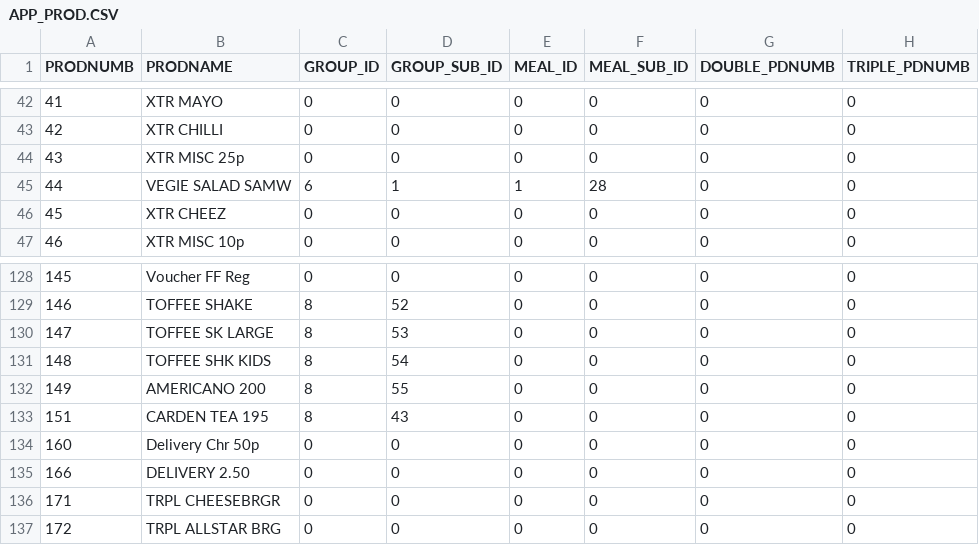
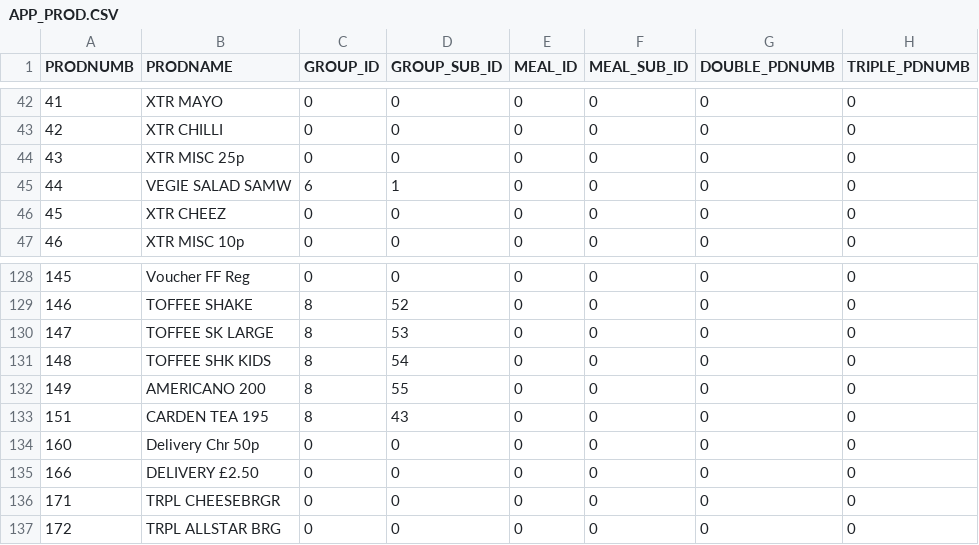
Before and after one commit to sivashankarplaraj/ePOS, a CSV file: User_details/Scripts/downloaded_files/APP_PROD.CSV, drawn as a sheet; only a part is shown, gaps mark what is left out; the diff names each change by its address in the sheet, - before the commit and + after, or states it on an @@ line.

```diff
--- a/User_details/Scripts/downloaded_files/APP_PROD.CSV
+++ b/User_details/Scripts/downloaded_files/APP_PROD.CSV
-E45 (MEAL_ID): 1
+E45 (MEAL_ID): 0
-F45 (MEAL_SUB_ID): 28
+F45 (MEAL_SUB_ID): 0
-B135 (PRODNAME): DELIVERY 2.50
+B135 (PRODNAME): DELIVERY £2.50
```
Also changed, not shown: User_details/Scripts/downloaded_files/ACODES.CSV, User_details/Scripts/downloaded_files/BCODES.CSV, 8 other files.
